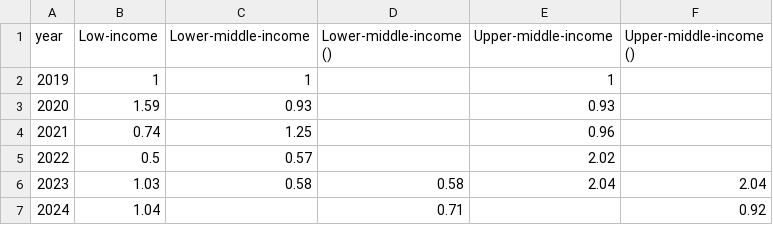
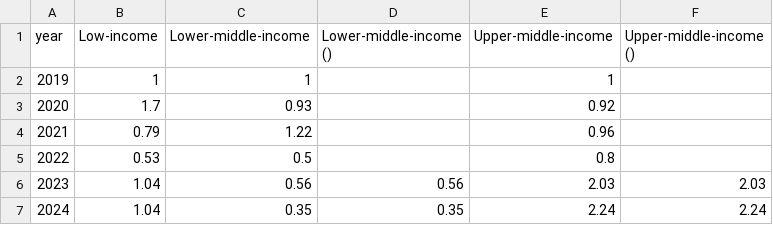
Before and after one commit to GPID-WB/pip-chartbook, a CSV file: csv/chartbook_fig_3a.csv, drawn as a sheet.

```diff
--- a/csv/chartbook_fig_3a.csv
+++ b/csv/chartbook_fig_3a.csv
@@ -2,6 +2,6 @@ year,Low-income,Lower-middle-income,Lower-middle-income (),Upper-middle-income,U
 2019,1,1,,1,
-2020,1.59,0.93,,0.93,
-2021,0.74,1.25,,0.96,
-2022,0.5,0.57,,2.02,
-2023,1.03,0.58,0.58,2.04,2.04
-2024,1.04,,0.71,,0.92
+2020,1.7,0.93,,0.92,
+2021,0.79,1.22,,0.96,
+2022,0.53,0.5,,0.8,
+2023,1.04,0.56,0.56,2.03,2.03
+2024,1.04,0.35,0.35,2.24,2.24
```
Also changed, not shown: csv/chartbook_fig_1a.csv, csv/chartbook_fig_1b.csv, 7 other files.
